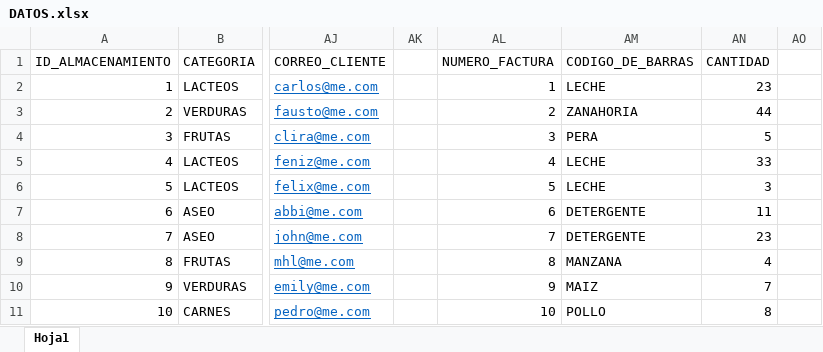
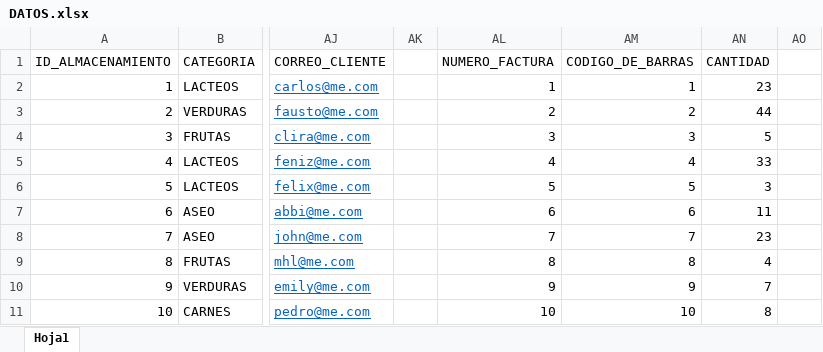
Before and after one commit to cccardenas/sistrans, an Excel workbook: superAndes-jdo/data/DATOS.xlsx, sheet Hoja1, drawn as a sheet; only a part is shown, gaps mark what is left out; values as stored, in another font and other column widths than the file's, no borders; the diff names each change by its address in the sheet, - before the commit and + after, or states it on an @@ line.

Commit message:
Agregado test datos y ReqFun

```diff
--- a/superAndes-jdo/data/DATOS.xlsx (sheet Hoja1)
+++ b/superAndes-jdo/data/DATOS.xlsx (sheet Hoja1)
-AM2: LECHE
+AM2: 1
-AM3: ZANAHORIA
+AM3: 2
-AM4: PERA
+AM4: 3
-AM5: LECHE
+AM5: 4
-AM6: LECHE
+AM6: 5
-AM7: DETERGENTE
+AM7: 6
-AM8: DETERGENTE
+AM8: 7
-AM9: MANZANA
+AM9: 8
-AM10: MAIZ
+AM10: 9
-AM11: POLLO
+AM11: 10
```
Also changed, not shown: 11 other files.
